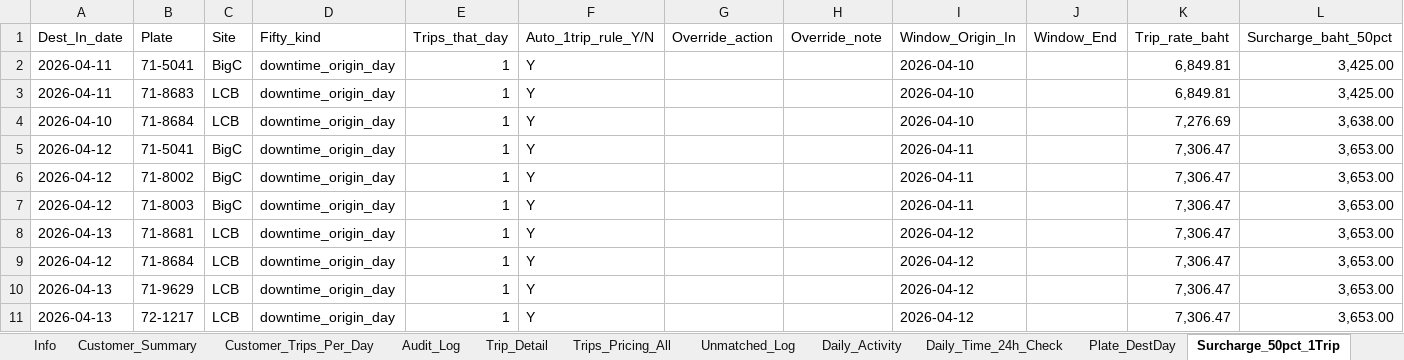
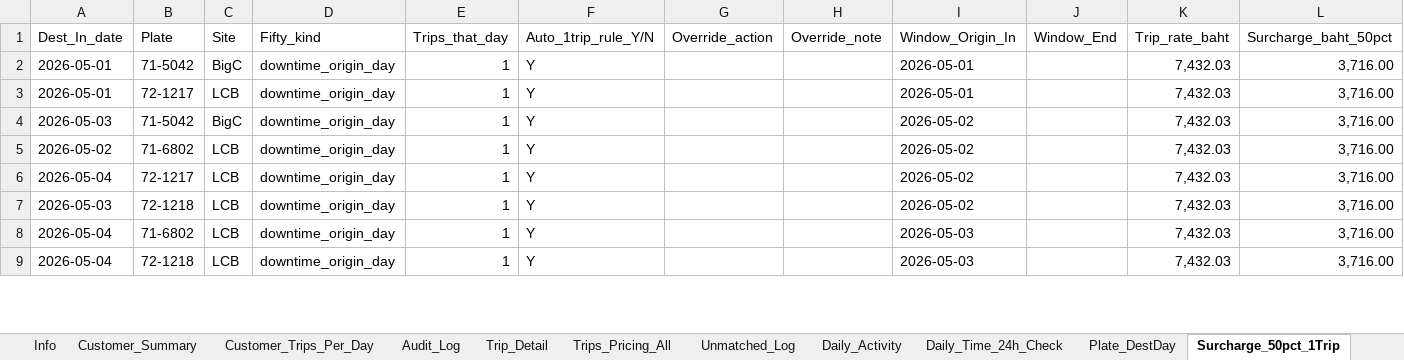
Before and after one commit to yk-logistics/transport-rate-calculator, an Excel workbook: reports/oatside-pg-2026/exports/00_Full_Workbook.xlsx, sheet Surcharge_50pct_1Trip, drawn as a sheet; only a part is shown; values as stored, in another font and other column widths than the file's, no cell formats; removed rows and columns are numbered as before the commit, all else as after; the diff covers the shown part only; the diff names each change by its address in the sheet, - before the commit and + after, or states it on an @@ line.

```diff
--- a/reports/oatside-pg-2026/exports/00_Full_Workbook.xlsx (sheet Surcharge_50pct_1Trip)
+++ b/reports/oatside-pg-2026/exports/00_Full_Workbook.xlsx (sheet Surcharge_50pct_1Trip)
-A2 (Dest_In_date): 2026-04-11
+A2 (Dest_In_date): 2026-05-01
-B2 (Plate): 71-5041
+B2 (Plate): 71-5042
-I2 (Window_Origin_In): 2026-04-10
+I2 (Window_Origin_In): 2026-05-01
-K2 (Trip_rate_baht): 6,849.81
+K2 (Trip_rate_baht): 7,432.03
-L2 (Surcharge_baht_50pct): 3,425.00
+L2 (Surcharge_baht_50pct): 3,716.00
-row 3: 2026-04-11 | 71-8683 | LCB | downtime_origin_day | 1 | Y |  |  | 2026-04-10 |  | 6,849.81 | 3,425.00
-A3 (Dest_In_date): 2026-04-10
+A3 (Dest_In_date): 2026-05-01
-B3 (Plate): 71-8684
+B3 (Plate): 72-1217
-I3 (Window_Origin_In): 2026-04-10
+I3 (Window_Origin_In): 2026-05-01
-K3 (Trip_rate_baht): 7,276.69
+K3 (Trip_rate_baht): 7,432.03
-L3 (Surcharge_baht_50pct): 3,638.00
+L3 (Surcharge_baht_50pct): 3,716.00
-A4 (Dest_In_date): 2026-04-12
+A4 (Dest_In_date): 2026-05-03
-B4 (Plate): 71-5041
+B4 (Plate): 71-5042
-I4:I5 (Window_Origin_In): 2026-04-11
+I4:I5 (Window_Origin_In): 2026-05-02
-K4:K5 (Trip_rate_baht): 7,306.47
+K4:K5 (Trip_rate_baht): 7,432.03
-L4:L5 (Surcharge_baht_50pct): 3,653.00
+L4:L5 (Surcharge_baht_50pct): 3,716.00
-A5 (Dest_In_date): 2026-04-12
+A5 (Dest_In_date): 2026-05-02
-B5 (Plate): 71-8002
+B5 (Plate): 71-6802
-C5 (Site): BigC
+C5 (Site): LCB
-row 7: 2026-04-12 | 71-8003 | BigC | downtime_origin_day | 1 | Y |  |  | 2026-04-11 |  | 7,306.47 | 3,653.00
-A6 (Dest_In_date): 2026-04-13
+A6 (Dest_In_date): 2026-05-04
-B6 (Plate): 71-8681
+B6 (Plate): 72-1217
-I6:I7 (Window_Origin_In): 2026-04-12
+I6:I7 (Window_Origin_In): 2026-05-02
-K6:K9 (Trip_rate_baht): 7,306.47
+K6:K9 (Trip_rate_baht): 7,432.03
-L6:L9 (Surcharge_baht_50pct): 3,653.00
+L6:L9 (Surcharge_baht_50pct): 3,716.00
-A7 (Dest_In_date): 2026-04-12
+A7 (Dest_In_date): 2026-05-03
-B7 (Plate): 71-8684
+B7 (Plate): 72-1218
-A8:A9 (Dest_In_date): 2026-04-13
+A8:A9 (Dest_In_date): 2026-05-04
-B8 (Plate): 71-9629
+B8 (Plate): 71-6802
-I8:I9 (Window_Origin_In): 2026-04-12
+I8:I9 (Window_Origin_In): 2026-05-03
-B9 (Plate): 72-1217
+B9 (Plate): 72-1218
```
Also changed, not shown: 28 added rows, 6 removed rows and 109 edited cells elsewhere in this sheet, sheet Trip_Detail, sheet Daily_Time_24h_Check, sheet Trips_Pricing_All, sheet Audit_Log, sheet Plate_DestDay, sheet Daily_Activity, 7 more sheets, cell formats, reports/oatside-pg-2026/exports/02_Plate_DestDay_Daily.xlsx, reports/oatside-pg-2026/exports/04_Audit_Log.xlsx, 44 other files.
